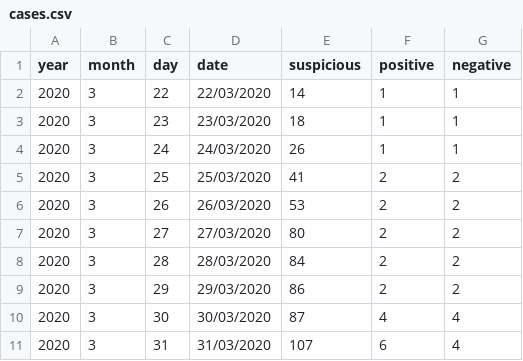
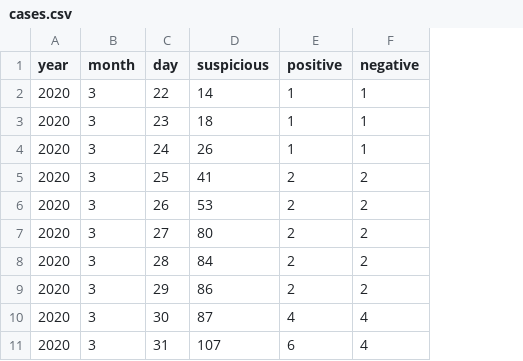
Before and after one commit to mrcolorblind/covid19_lp, a CSV file: data/cases.csv, drawn as a sheet; only a part is shown; the diff names each change by its address in the sheet, - before the commit and + after, or states it on an @@ line.

Commit message:
minor alterations

```diff
--- a/data/cases.csv
+++ b/data/cases.csv
-column D (date), rows 2-11: 22/03/2020 | 23/03/2020 | 24/03/2020 | 25/03/2020 | 26/03/2020 | 27/03/2020 | 28/03/2020 | 29/03/2020 | 30/03/2020 | 31/03/2020
```
